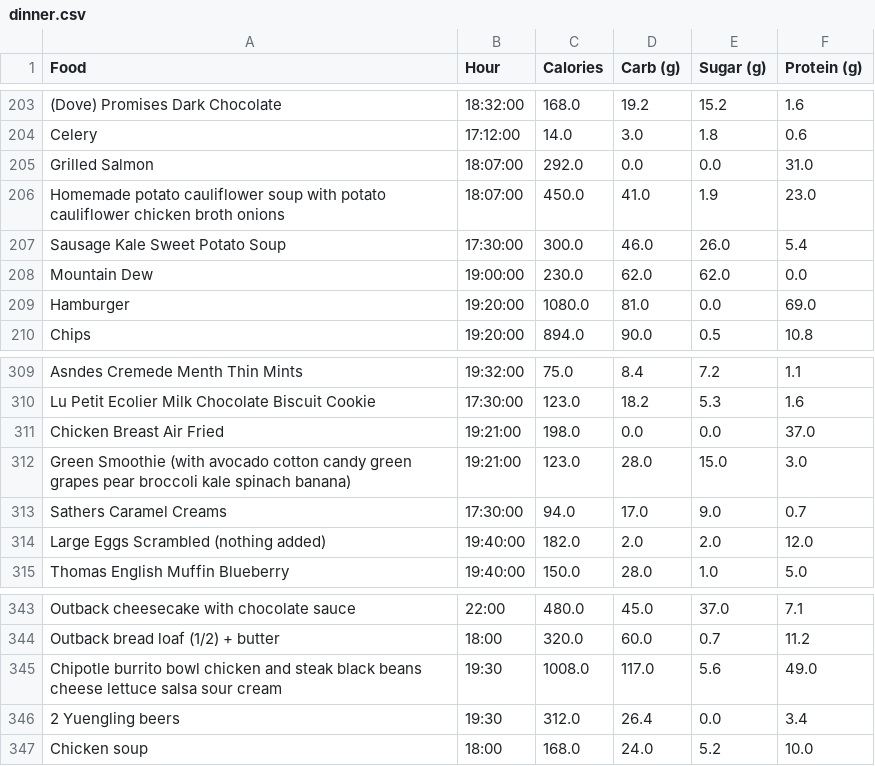
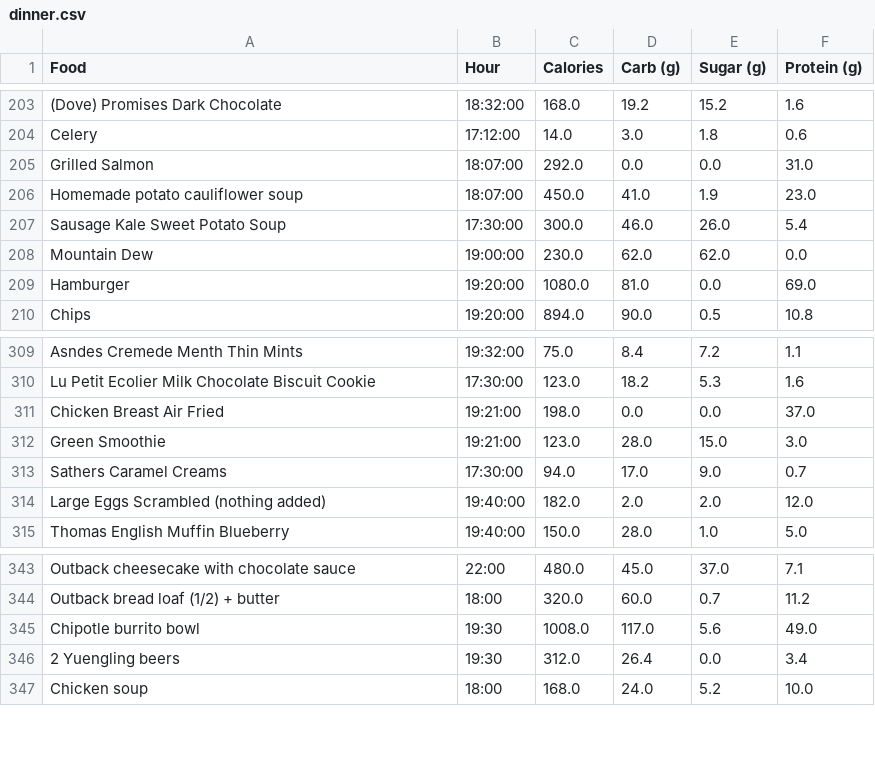
Before and after one commit to The0eau/Nutrition-Dashboard, a CSV file: dinner.csv, drawn as a sheet; only a part is shown, gaps mark what is left out; the diff covers the shown part only.

```diff
--- a/dinner.csv
+++ b/dinner.csv
@@ -205,3 +205,3 @@ Celery,17:12:00,14.0,3.0,1.8,0.6
 Grilled Salmon,18:07:00,292.0,0.0,0.0,31.0
-Homemade potato cauliflower soup with potato cauliflower chicken broth onions,18:07:00,450.0,41.0,1.9,23.0
+Homemade potato cauliflower soup,18:07:00,450.0,41.0,1.9,23.0
 Sausage Kale Sweet Potato Soup,17:30:00,300.0,46.0,26.0,5.4
@@ -311,3 +311,3 @@ Lu Petit Ecolier Milk Chocolate Biscuit Cookie,17:30:00,123.0,18.2,5.3,1.6
 Chicken Breast Air Fried,19:21:00,198.0,0.0,0.0,37.0
-Green Smoothie (with avocado cotton candy green grapes pear broccoli kale spinach banana),19:21:00,123.0,28.0,15.0,3.0
+Green Smoothie,19:21:00,123.0,28.0,15.0,3.0
 Sathers Caramel Creams,17:30:00,94.0,17.0,9.0,0.7
@@ -344,3 +344,3 @@ Outback cheesecake with chocolate sauce,22:00,480.0,45.0,37.0,7.1
 Outback bread loaf (1/2) + butter,18:00,320.0,60.0,0.7,11.2
-Chipotle burrito bowl chicken and steak black beans cheese lettuce salsa sour cream,19:30,1008.0,117.0,5.6,49.0
+Chipotle burrito bowl ,19:30,1008.0,117.0,5.6,49.0
 2 Yuengling beers,19:30,312.0,26.4,0.0,3.4
```
Also changed, not shown: 7 edited cells elsewhere in this file, breakfast.csv, lunch.csv, 1 other file.
